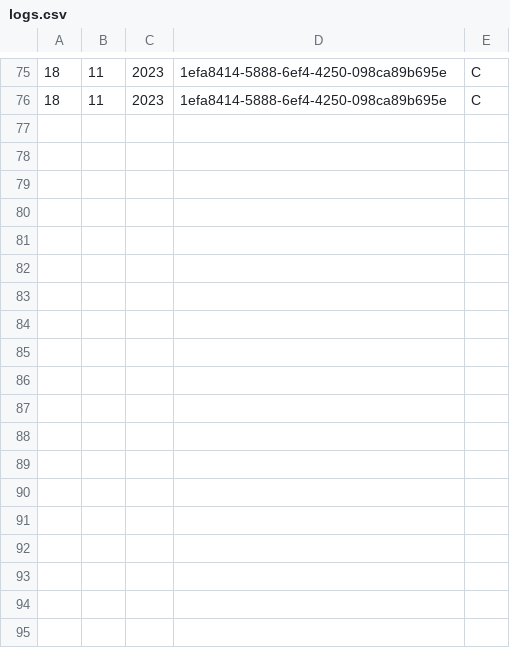
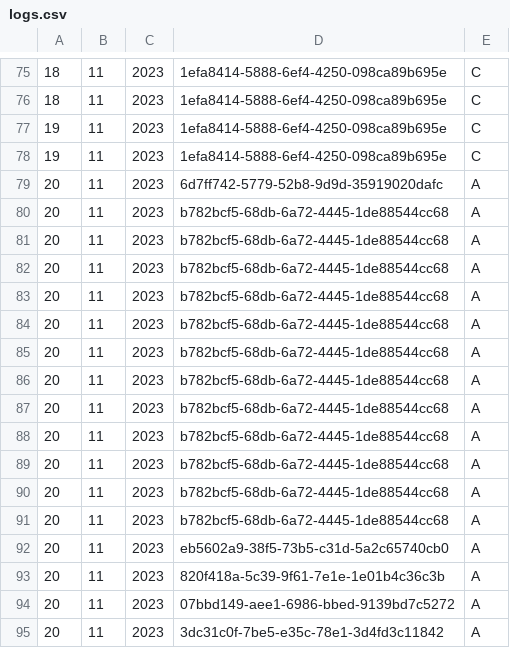
Before and after one commit to DGedeonTM/NHF, a CSV file: logs.csv, drawn as a sheet; only a part is shown, gaps mark what is left out.

```diff
--- a/logs.csv
+++ b/logs.csv
@@ -76 +76,20 @@
 18,11,2023,1efa8414-5888-6ef4-4250-098ca89b695e,C
+19,11,2023,1efa8414-5888-6ef4-4250-098ca89b695e,C
+19,11,2023,1efa8414-5888-6ef4-4250-098ca89b695e,C
+20,11,2023,6d7ff742-5779-52b8-9d9d-35919020dafc,A
+20,11,2023,b782bcf5-68db-6a72-4445-1de88544cc68,A
+20,11,2023,b782bcf5-68db-6a72-4445-1de88544cc68,A
+20,11,2023,b782bcf5-68db-6a72-4445-1de88544cc68,A
+20,11,2023,b782bcf5-68db-6a72-4445-1de88544cc68,A
+20,11,2023,b782bcf5-68db-6a72-4445-1de88544cc68,A
+20,11,2023,b782bcf5-68db-6a72-4445-1de88544cc68,A
+20,11,2023,b782bcf5-68db-6a72-4445-1de88544cc68,A
+20,11,2023,b782bcf5-68db-6a72-4445-1de88544cc68,A
+20,11,2023,b782bcf5-68db-6a72-4445-1de88544cc68,A
+20,11,2023,b782bcf5-68db-6a72-4445-1de88544cc68,A
+20,11,2023,b782bcf5-68db-6a72-4445-1de88544cc68,A
+20,11,2023,b782bcf5-68db-6a72-4445-1de88544cc68,A
+20,11,2023,eb5602a9-38f5-73b5-c31d-5a2c65740cb0,A
+20,11,2023,820f418a-5c39-9f61-7e1e-1e01b4c36c3b,A
+20,11,2023,07bbd149-aee1-6986-bbed-9139bd7c5272,A
+20,11,2023,3dc31c0f-7be5-e35c-78e1-3d4fd3c11842,A
```
Also changed, not shown: connection.csv, recipes.csv, 10 other files.
